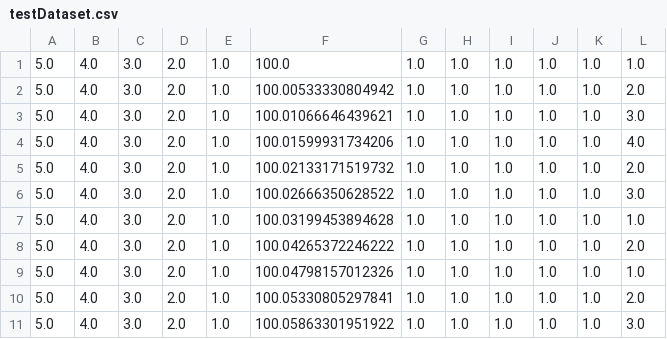
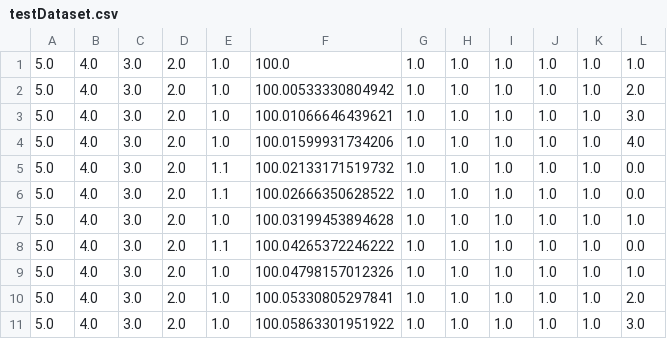
Before and after one commit to 1994timmeh/NucleoESP8266WSN, a CSV file: Frontend/webAPI/csse4011_api/testDataset.csv, drawn as a sheet.

```diff
--- a/Frontend/webAPI/csse4011_api/testDataset.csv
+++ b/Frontend/webAPI/csse4011_api/testDataset.csv
@@ -4,6 +4,6 @@
 5.0,4.0,3.0,2.0,1.0,100.01599931734206,1.0,1.0,1.0,1.0,1.0,4.0
-5.0,4.0,3.0,2.0,1.0,100.02133171519732,1.0,1.0,1.0,1.0,1.0,2.0
-5.0,4.0,3.0,2.0,1.0,100.02666350628522,1.0,1.0,1.0,1.0,1.0,3.0
+5.0,4.0,3.0,2.0,1.1,100.02133171519732,1.0,1.0,1.0,1.0,1.0,0.0
+5.0,4.0,3.0,2.0,1.1,100.02666350628522,1.0,1.0,1.0,1.0,1.0,0.0
 5.0,4.0,3.0,2.0,1.0,100.03199453894628,1.0,1.0,1.0,1.0,1.0,1.0
-5.0,4.0,3.0,2.0,1.0,100.04265372246222,1.0,1.0,1.0,1.0,1.0,2.0
+5.0,4.0,3.0,2.0,1.1,100.04265372246222,1.0,1.0,1.0,1.0,1.0,0.0
 5.0,4.0,3.0,2.0,1.0,100.04798157012326,1.0,1.0,1.0,1.0,1.0,1.0
```
Also changed, not shown: 10 other files.
